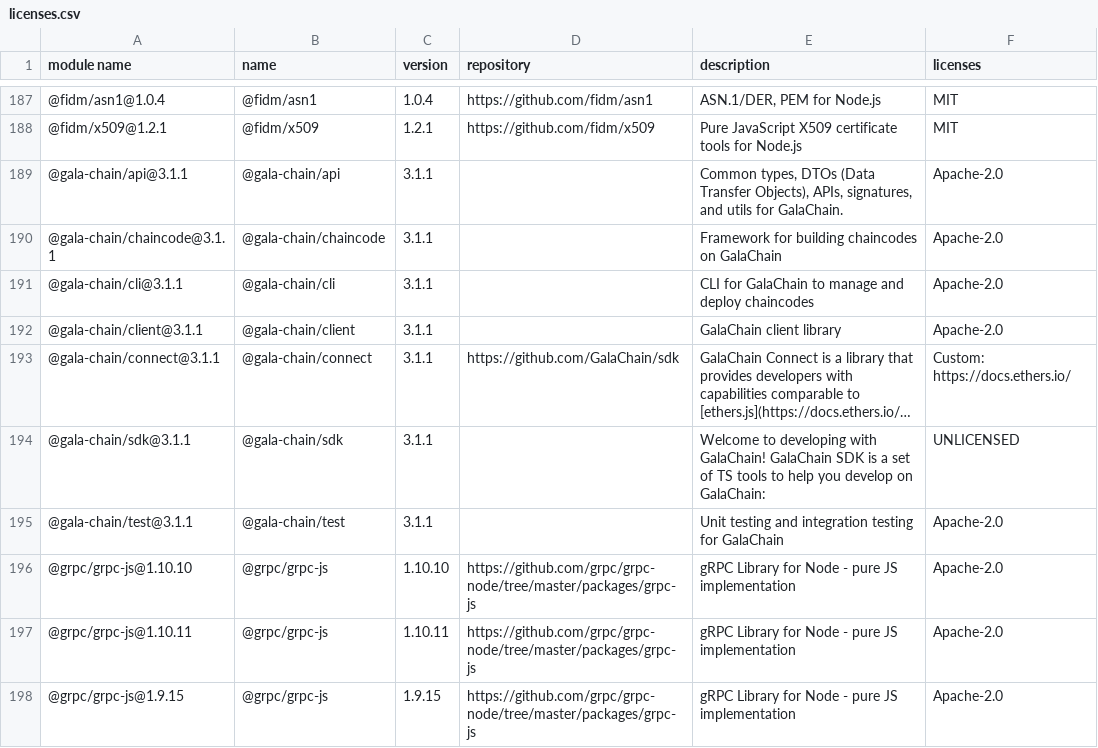
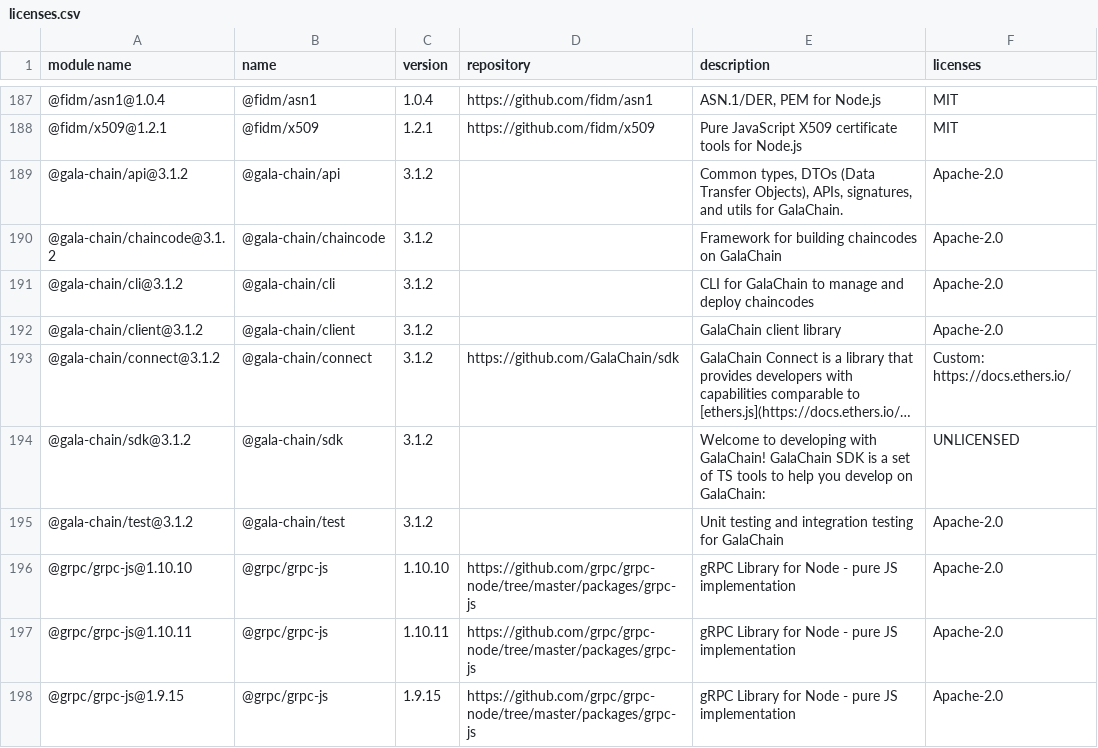
Before and after one commit to sentientforest/galachain-sdk, a CSV file: licenses/licenses.csv, drawn as a sheet; only a part is shown, gaps mark what is left out; long unchanged cells end in …; the diff names each change by its address in the sheet, - before the commit and + after, or states it on an @@ line.

```diff
--- a/licenses/licenses.csv
+++ b/licenses/licenses.csv
-A189 (module name): @gala-chain/api@3.1.1
+A189 (module name): @gala-chain/api@3.1.2
-C189:C195 (version): 3.1.1
+C189:C195 (version): 3.1.2
-A190 (module name): @gala-chain/chaincode@3.1.1
+A190 (module name): @gala-chain/chaincode@3.1.2
-A191 (module name): @gala-chain/cli@3.1.1
+A191 (module name): @gala-chain/cli@3.1.2
-A192 (module name): @gala-chain/client@3.1.1
+A192 (module name): @gala-chain/client@3.1.2
-A193 (module name): @gala-chain/connect@3.1.1
+A193 (module name): @gala-chain/connect@3.1.2
-A194 (module name): @gala-chain/sdk@3.1.1
+A194 (module name): @gala-chain/sdk@3.1.2
-A195 (module name): @gala-chain/test@3.1.1
+A195 (module name): @gala-chain/test@3.1.2
```
Also changed, not shown: 11 other files.
